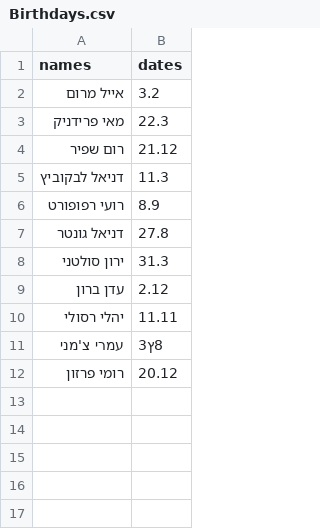
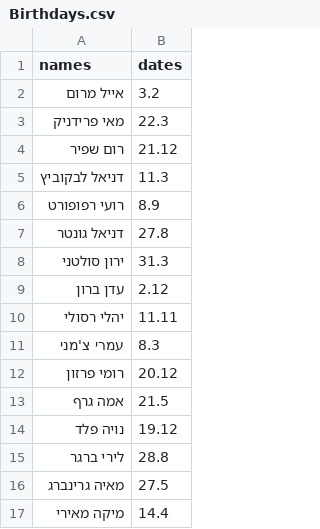
Before and after one commit to misterTNT1/BirthdayAlert, a CSV file: data/Birthdays.csv, drawn as a sheet.

Commit message:
added dates

```diff
--- a/data/Birthdays.csv
+++ b/data/Birthdays.csv
@@ -10,3 +10,8 @@
 יהלי רסולי, 11.11
-עמרי צ'מני, 8ץ3
+עמרי צ'מני, 8.3
 רומי פרזון, 20.12
+אמה גרף, 21.5
+נויה פלד, 19.12
+לירי ברגר, 28.8
+מאיה גרינברג, 27.5
+מיקה מאירי, 14.4
```
